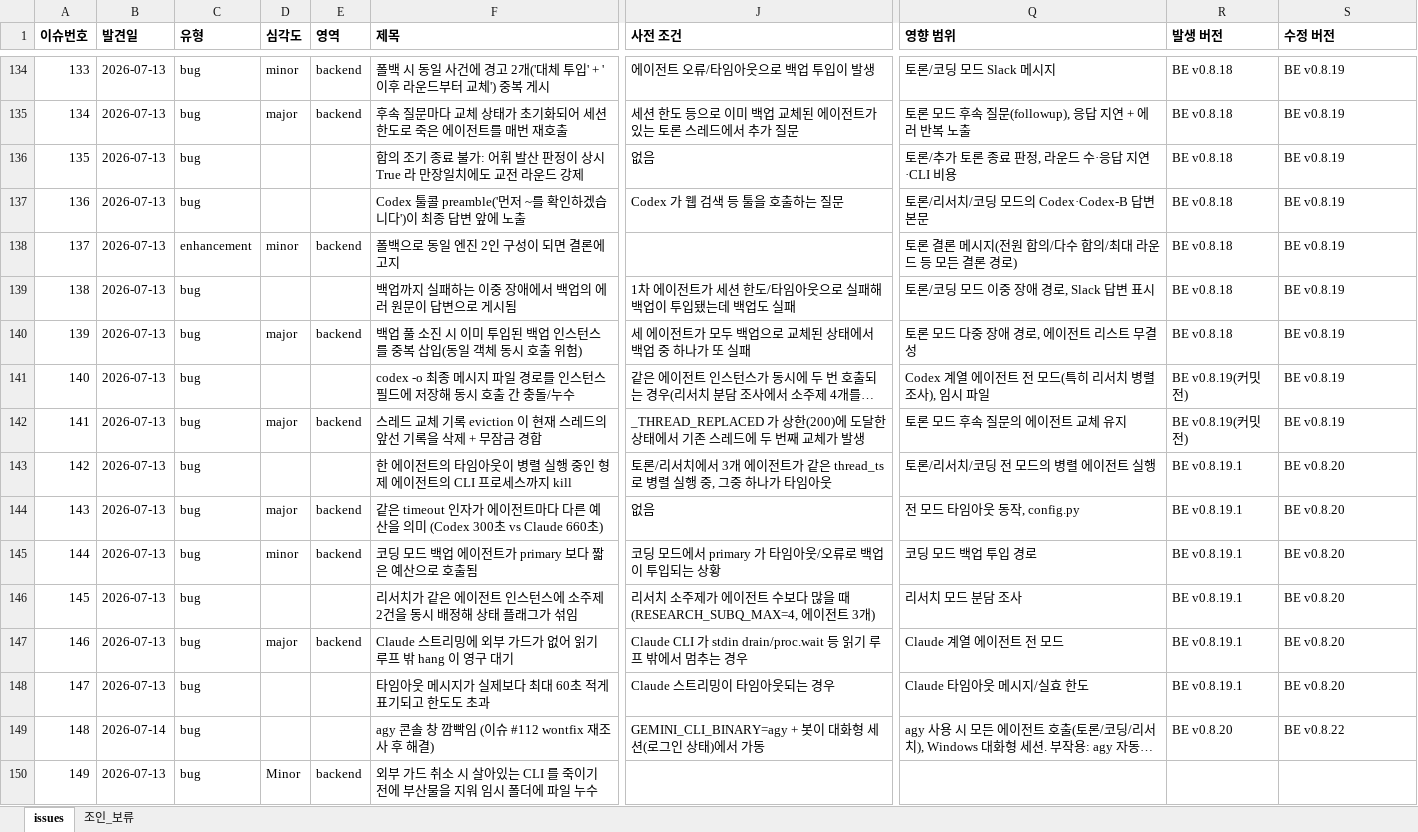
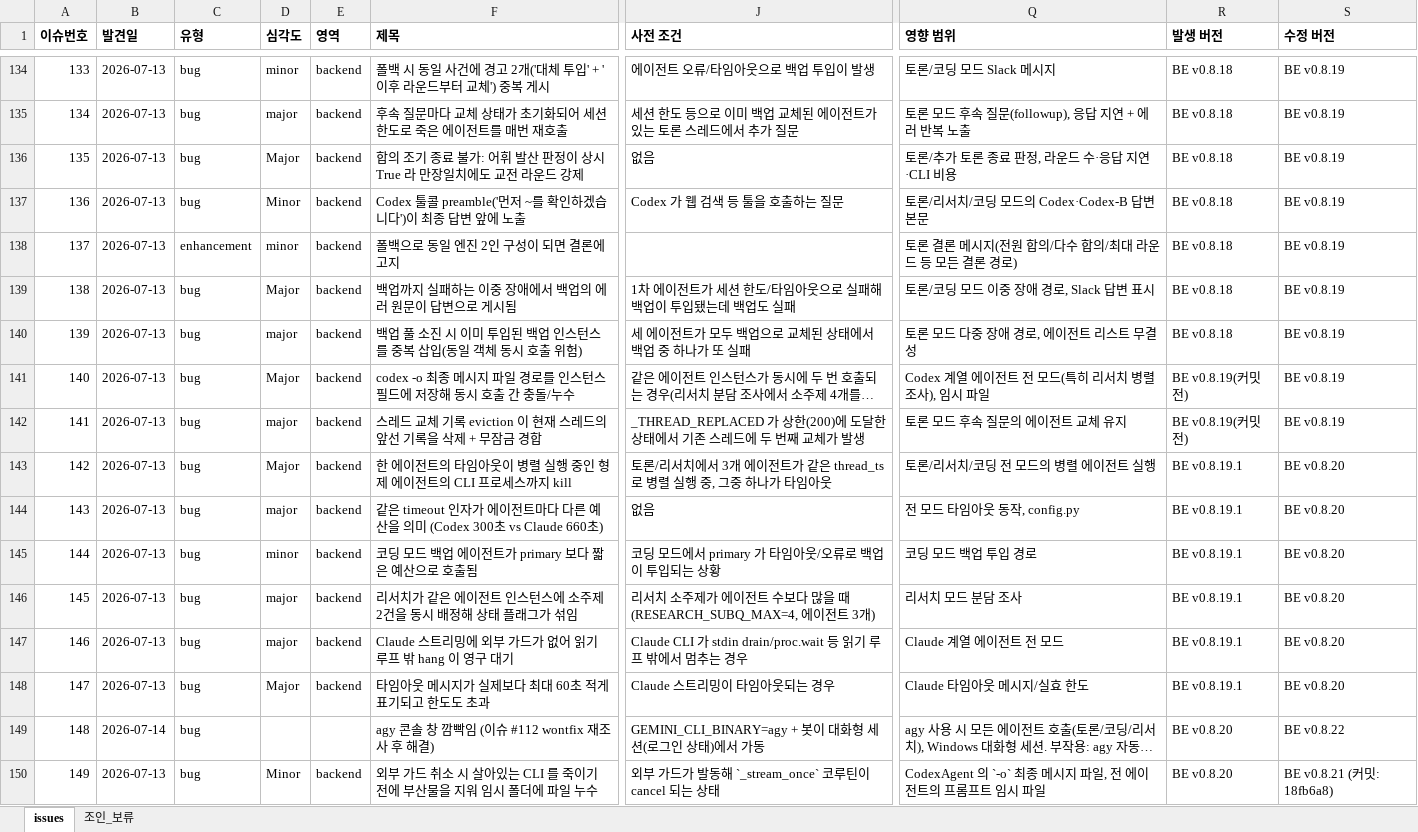
Before and after one commit to sym804/ai-squad, an Excel workbook: issue_log.xlsx, sheet issues, drawn as a sheet; only a part is shown, gaps mark what is left out; long unchanged cells end in …; values as stored, in another font and other column widths than the file's, no borders; the diff covers the shown part only; the diff names each change by its address in the sheet, - before the commit and + after, or states it on an @@ line.

```diff
--- a/issue_log.xlsx (sheet issues)
+++ b/issue_log.xlsx (sheet issues)
-D136 (심각도): (empty)
+D136 (심각도): Major
-E136:E137 (영역): (empty)
+E136:E137 (영역): backend
-D137 (심각도): (empty)
+D137 (심각도): Minor
-D139 (심각도): (empty)
+D139 (심각도): Major
-E139 (영역): (empty)
+E139 (영역): backend
-D141 (심각도): (empty)
+D141 (심각도): Major
-E141 (영역): (empty)
+E141 (영역): backend
-D143 (심각도): (empty)
+D143 (심각도): Major
-E143 (영역): (empty)
+E143 (영역): backend
-D146 (심각도): (empty)
+D146 (심각도): major
-E146 (영역): (empty)
+E146 (영역): backend
-D148 (심각도): (empty)
+D148 (심각도): Major
-E148 (영역): (empty)
+E148 (영역): backend
-J150 (사전 조건): (empty)
+J150 (사전 조건): 외부 가드가 발동해 `_stream_once` 코루틴이 cancel 되는 상태
-Q150 (영향 범위): (empty)
+Q150 (영향 범위): CodexAgent 의 `-o` 최종 메시지 파일, 전 에이전트의 프롬프트 임시 파일
-R150 (발생 버전): (empty)
+R150 (발생 버전): BE v0.8.20
-S150 (수정 버전): (empty)
+S150 (수정 버전): BE v0.8.21 (커밋: 18fb6a8)
```
Also changed, not shown: 62 edited cells elsewhere in this sheet, 1 other file.
